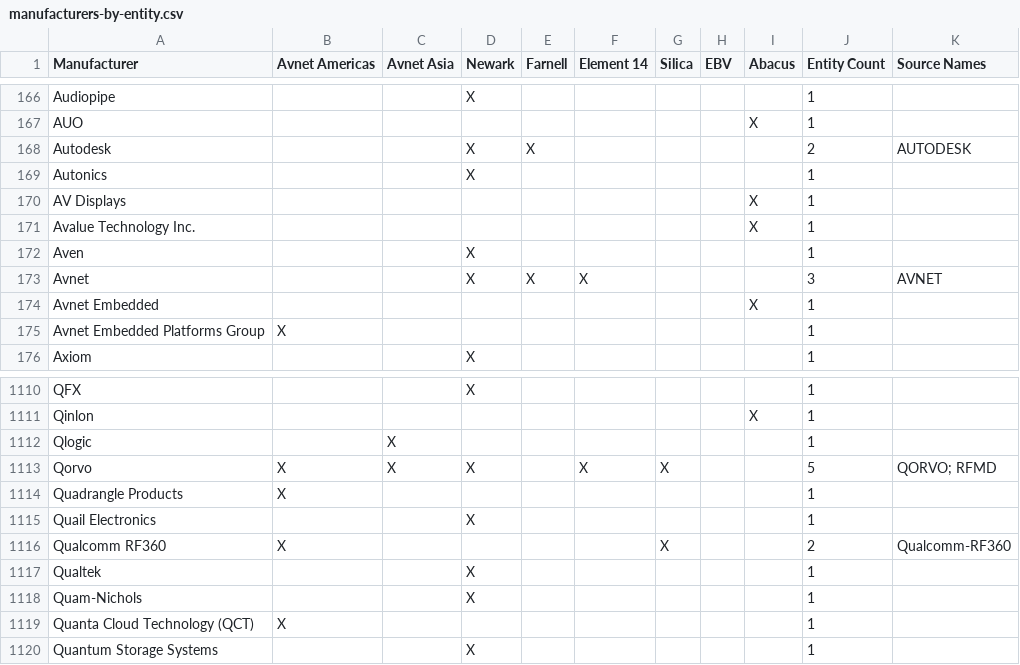
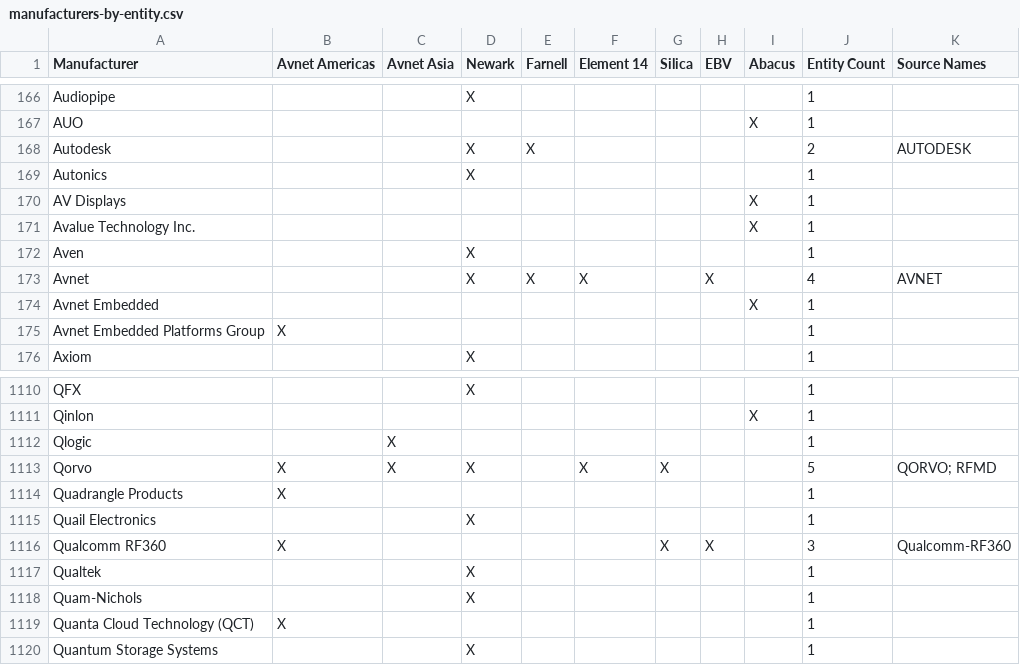
Before and after one commit to avnet-iotconnect/iotc-index, a CSV file: data/manufacturers-by-entity.csv, drawn as a sheet; only a part is shown, gaps mark what is left out.

```diff
--- a/data/manufacturers-by-entity.csv
+++ b/data/manufacturers-by-entity.csv
@@ -172,3 +172,3 @@ Avalue Technology Inc.,,,,,,,,X,1,
 Aven,,,X,,,,,,1,
-Avnet,,,X,X,X,,,,3,AVNET
+Avnet,,,X,X,X,,X,,4,AVNET
 Avnet Embedded,,,,,,,,X,1,
@@ -1115,3 +1115,3 @@ Quadrangle Products,X,,,,,,,,1,
 Quail Electronics,,,X,,,,,,1,
-Qualcomm RF360,X,,,,,X,,,2,Qualcomm-RF360
+Qualcomm RF360,X,,,,,X,X,,3,Qualcomm-RF360
 Qualtek,,,X,,,,,,1,
```
Also changed, not shown: data/boards.csv, data/listings.csv, 4 other files.
